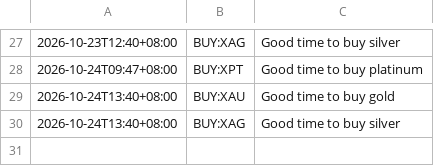
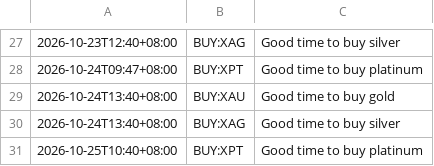
Before and after one commit to aaznavodnirmal-stack/FX-tool, a CSV file: data/signals.csv, drawn as a sheet; only a part is shown, gaps mark what is left out.

```diff
--- a/data/signals.csv
+++ b/data/signals.csv
@@ -30 +30,2 @@
 2026-10-24T13:40+08:00,BUY:XAG,Good time to buy silver
+2026-10-25T10:40+08:00,BUY:XPT,Good time to buy platinum
```
Also changed, not shown: data/rates.csv, 3 other files.
